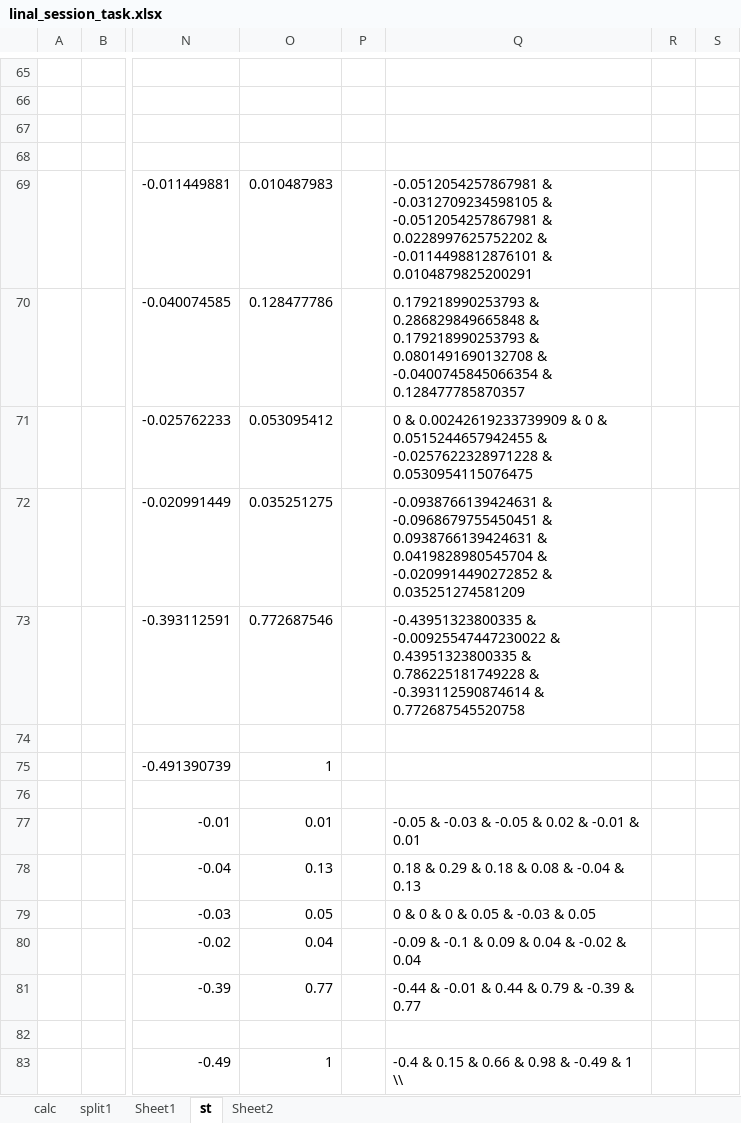
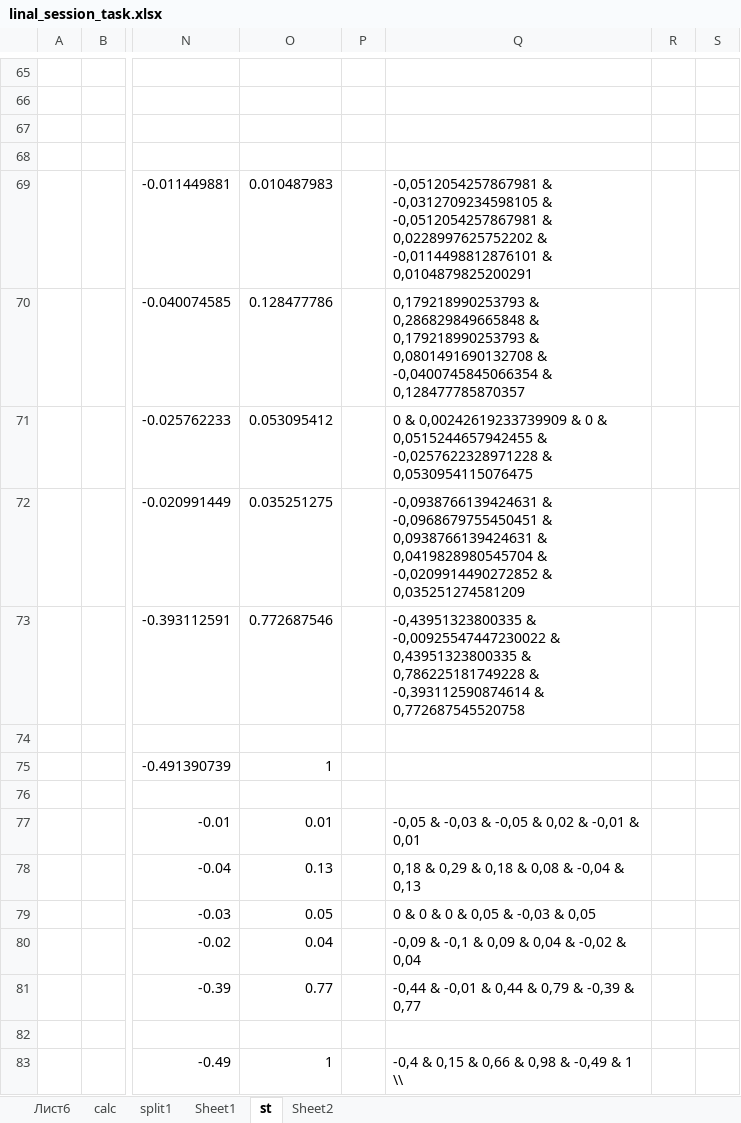
Before and after one commit to iTonyJah/DataScience, an Excel workbook: Edu/linear_algebra/linal_session_task.xlsx, sheet st, drawn as a sheet; only a part is shown, gaps mark what is left out; values as stored, in another font and other column widths than the file's, no borders; the diff names each change by its address in the sheet, - before the commit and + after, or states it on an @@ line.

```diff
--- a/Edu/linear_algebra/linal_session_task.xlsx (sheet st)
+++ b/Edu/linear_algebra/linal_session_task.xlsx (sheet st)
+sheet tab: Лист6
-Q69: -0.0512054257867981 & -0.0312709234598105 & -0.0512054257867981 & 0.0228997625752202 & -0.0114498812876101 & 0.0104879825200291
+Q69: -0,0512054257867981 & -0,0312709234598105 & -0,0512054257867981 & 0,0228997625752202 & -0,0114498812876101 & 0,0104879825200291
-Q70: 0.179218990253793 & 0.286829849665848 & 0.179218990253793 & 0.0801491690132708 & -0.0400745845066354 & 0.128477785870357
+Q70: 0,179218990253793 & 0,286829849665848 & 0,179218990253793 & 0,0801491690132708 & -0,0400745845066354 & 0,128477785870357
-Q71: 0 & 0.00242619233739909 & 0 & 0.0515244657942455 & -0.0257622328971228 & 0.0530954115076475
+Q71: 0 & 0,00242619233739909 & 0 & 0,0515244657942455 & -0,0257622328971228 & 0,0530954115076475
-Q72: -0.0938766139424631 & -0.0968679755450451 & 0.0938766139424631 & 0.0419828980545704 & -0.0209914490272852 & 0.035251274581209
+Q72: -0,0938766139424631 & -0,0968679755450451 & 0,0938766139424631 & 0,0419828980545704 & -0,0209914490272852 & 0,035251274581209
-Q73: -0.43951323800335 & -0.00925547447230022 & 0.43951323800335 & 0.786225181749228 & -0.393112590874614 & 0.772687545520758
+Q73: -0,43951323800335 & -0,00925547447230022 & 0,43951323800335 & 0,786225181749228 & -0,393112590874614 & 0,772687545520758
-Q77: -0.05 & -0.03 & -0.05 & 0.02 & -0.01 & 0.01
+Q77: -0,05 & -0,03 & -0,05 & 0,02 & -0,01 & 0,01
-Q78: 0.18 & 0.29 & 0.18 & 0.08 & -0.04 & 0.13
+Q78: 0,18 & 0,29 & 0,18 & 0,08 & -0,04 & 0,13
-Q79: 0 & 0 & 0 & 0.05 & -0.03 & 0.05
+Q79: 0 & 0 & 0 & 0,05 & -0,03 & 0,05
-Q80: -0.09 & -0.1 & 0.09 & 0.04 & -0.02 & 0.04
+Q80: -0,09 & -0,1 & 0,09 & 0,04 & -0,02 & 0,04
-Q81: -0.44 & -0.01 & 0.44 & 0.79 & -0.39 & 0.77
+Q81: -0,44 & -0,01 & 0,44 & 0,79 & -0,39 & 0,77
-Q83: -0.4 & 0.15 & 0.66 & 0.98 & -0.49 & 1 \\
+Q83: -0,4 & 0,15 & 0,66 & 0,98 & -0,49 & 1 \\
```
Also changed, not shown: sheet calc, charts or pictures.
